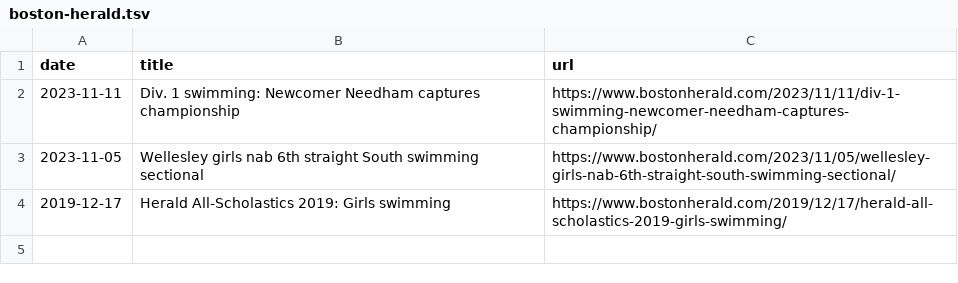
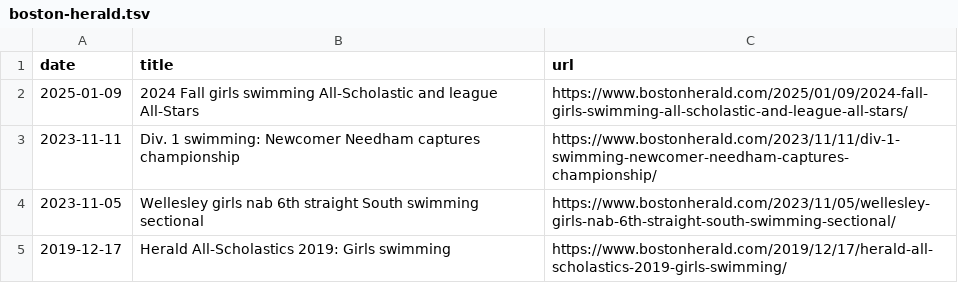
Before and after one commit to needhamswive/needhamswive.github.io, a TSV file: _data/high-school/archives/sources/boston-herald.tsv, drawn as a sheet; the diff names each change by its address in the sheet, - before the commit and + after, or states it on an @@ line.

Commit message:
Add article

```diff
--- a/_data/high-school/archives/sources/boston-herald.tsv
+++ b/_data/high-school/archives/sources/boston-herald.tsv
+row 2: 2025-01-09 | 2024 Fall girls swimming All-Scholastic and league All-Stars | https://www.bostonherald.com/2025/01/09/2024-fall-girls-swimming-all-scholastic-and-league-all-stars/
```
